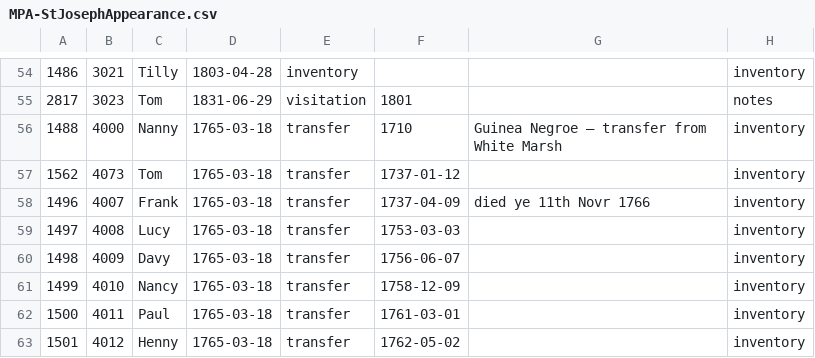
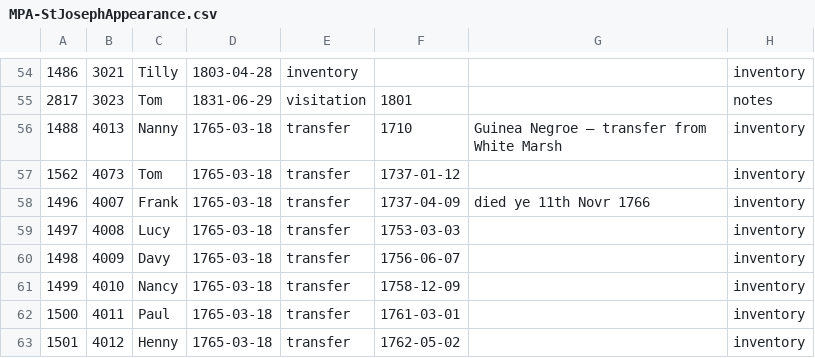
Before and after one commit to sharonmleon/JPPData, a CSV file: Appearance/MPA-StJosephAppearance.csv, drawn as a sheet; only a part is shown, gaps mark what is left out; the diff names each change by its address in the sheet, - before the commit and + after, or states it on an @@ line.

```diff
--- a/Appearance/MPA-StJosephAppearance.csv
+++ b/Appearance/MPA-StJosephAppearance.csv
-B56: 4000
+B56: 4013
```
Also changed, not shown: 3 other files.
